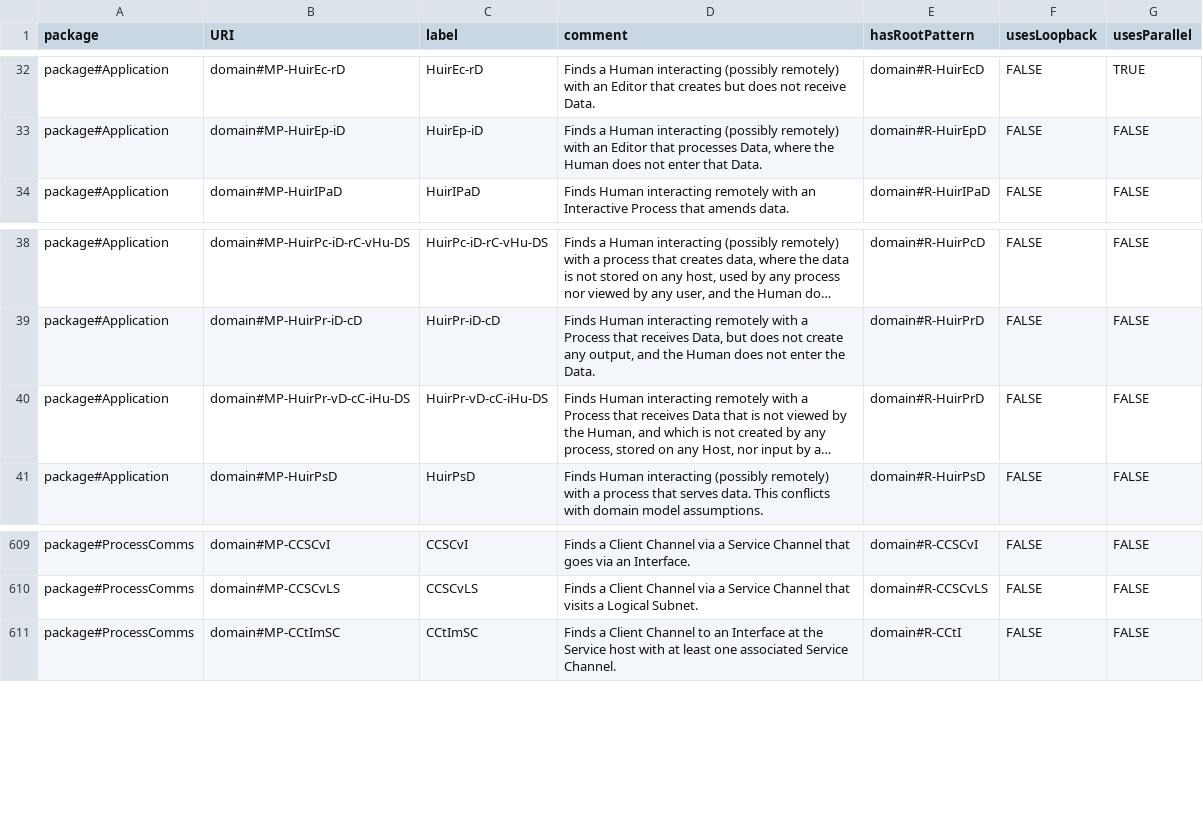
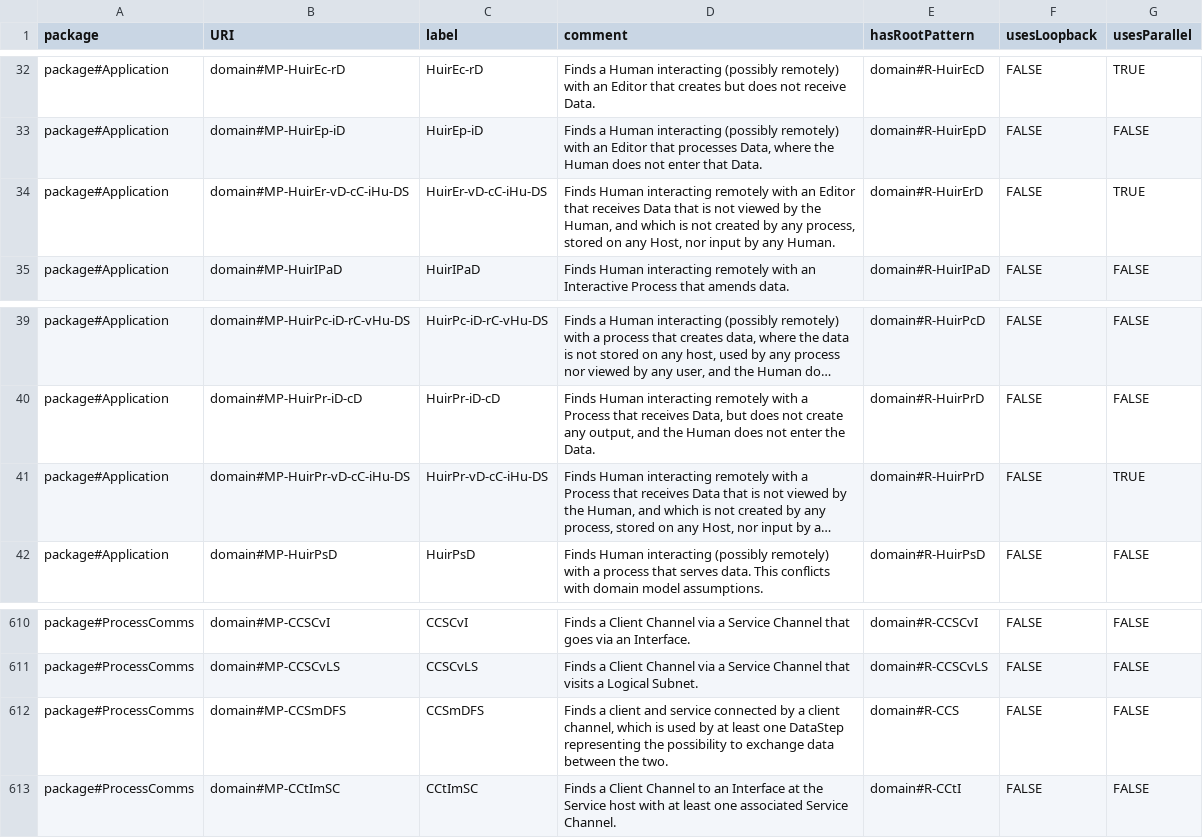
Before and after one commit to Spyderisk/domain-network, a CSV file: csv/MatchingPattern.csv, drawn as a sheet; only a part is shown, gaps mark what is left out; long unchanged cells end in …; addresses are those after the commit; the diff names each change by its address in the sheet, - before the commit and + after, or states it on an @@ line.

```diff
--- a/csv/MatchingPattern.csv
+++ b/csv/MatchingPattern.csv
+row 34: package#Application | domain#MP-HuirEr-vD-cC-iHu-DS | HuirEr-vD-cC-iHu-DS | Finds Human interacting remotely with an Editor that receives Data that is not viewed by the Human, and which is not created by any process, stored on any Host, nor input by any Human. | domain#R-HuirErD | FALSE | TRUE
-G41 (usesParallel): FALSE
+G41 (usesParallel): TRUE
+row 612: package#ProcessComms | domain#MP-CCSmDFS | CCSmDFS | Finds a client and service connected by a client channel, which is used by at least one DataStep representing the possibility to exchange data between the two. | domain#R-CCS | FALSE | FALSE
```
Also changed, not shown: csv/MatchingPatternLinks.csv, csv/RootPattern.csv, 12 other files.
